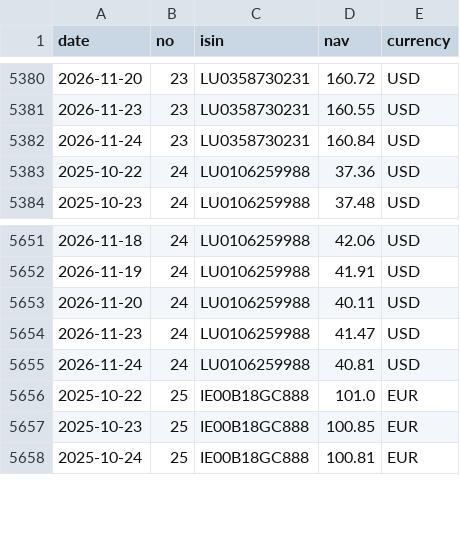
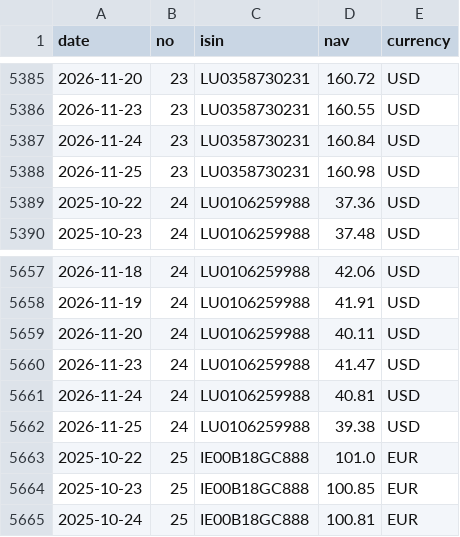
Before and after one commit to Arshad-investment/Fund-Tracker, a CSV file: data/history.csv, drawn as a sheet; only a part is shown, gaps mark what is left out; the diff covers the shown part only; the diff names each change by its address in the sheet, - before the commit and + after, or states it on an @@ line.

```diff
--- a/data/history.csv
+++ b/data/history.csv
+row 5388: 2026-11-25 | 23 | LU0358730231 | 160.98 | USD
+row 5662: 2026-11-25 | 24 | LU0106259988 | 39.38 | USD
```
Also changed, not shown: 5 added rows elsewhere in this file, 1 other file.
